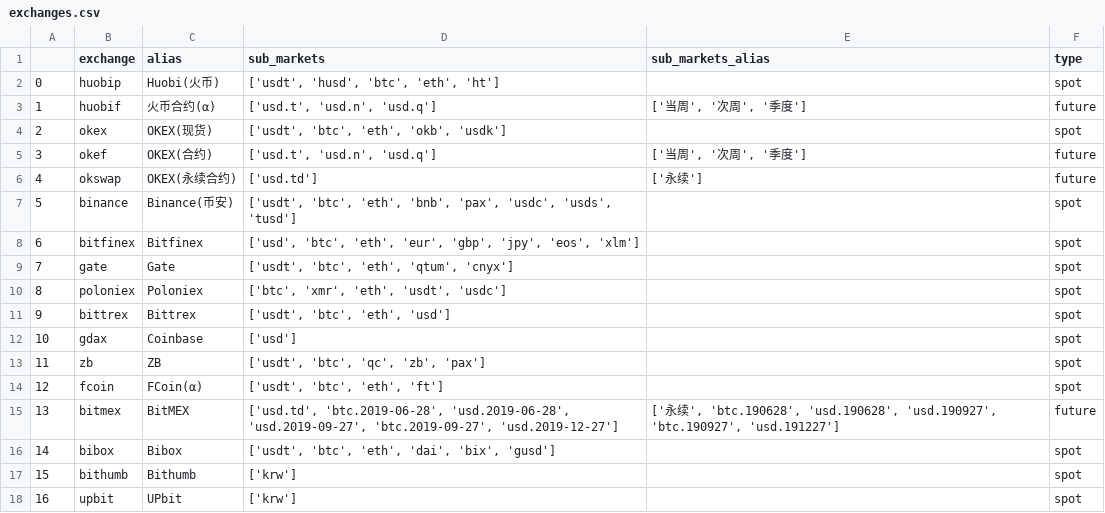
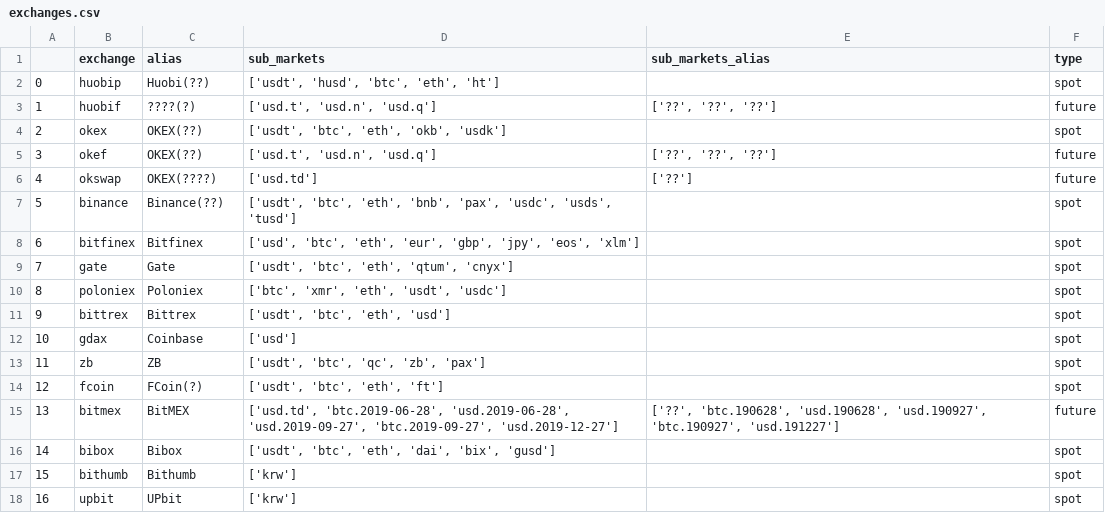
Before and after one commit to luyh/onetoken, a CSV file: exchanges.csv, drawn as a sheet.

```diff
--- a/exchanges.csv
+++ b/exchanges.csv
@@ -1,8 +1,8 @@
 ,exchange,alias,sub_markets,sub_markets_alias,type
-0,huobip,Huobi(火币),"['usdt', 'husd', 'btc', 'eth', 'ht']",,spot
-1,huobif,火币合约(α),"['usd.t', 'usd.n', 'usd.q']","['当周', '次周', '季度']",future
-2,okex,OKEX(现货),"['usdt', 'btc', 'eth', 'okb', 'usdk']",,spot
-3,okef,OKEX(合约),"['usd.t', 'usd.n', 'usd.q']","['当周', '次周', '季度']",future
-4,okswap,OKEX(永续合约),['usd.td'],['永续'],future
-5,binance,Binance(币安),"['usdt', 'btc', 'eth', 'bnb', 'pax', 'usdc', 'usds', 'tusd']",,spot
+0,huobip,Huobi(??),"['usdt', 'husd', 'btc', 'eth', 'ht']",,spot
+1,huobif,????(?),"['usd.t', 'usd.n', 'usd.q']","['??', '??', '??']",future
+2,okex,OKEX(??),"['usdt', 'btc', 'eth', 'okb', 'usdk']",,spot
+3,okef,OKEX(??),"['usd.t', 'usd.n', 'usd.q']","['??', '??', '??']",future
+4,okswap,OKEX(????),['usd.td'],['??'],future
+5,binance,Binance(??),"['usdt', 'btc', 'eth', 'bnb', 'pax', 'usdc', 'usds', 'tusd']",,spot
 6,bitfinex,Bitfinex,"['usd', 'btc', 'eth', 'eur', 'gbp', 'jpy', 'eos', 'xlm']",,spot
@@ -13,4 +13,4 @@
 11,zb,ZB,"['usdt', 'btc', 'qc', 'zb', 'pax']",,spot
-12,fcoin,FCoin(α),"['usdt', 'btc', 'eth', 'ft']",,spot
-13,bitmex,BitMEX,"['usd.td', 'btc.2019-06-28', 'usd.2019-06-28', 'usd.2019-09-27', 'btc.2019-09-27', 'usd.2019-12-27']","['永续', 'btc.190628', 'usd.190628', 'usd.190927', 'btc.190927', 'usd.191227']",future
+12,fcoin,FCoin(?),"['usdt', 'btc', 'eth', 'ft']",,spot
+13,bitmex,BitMEX,"['usd.td', 'btc.2019-06-28', 'usd.2019-06-28', 'usd.2019-09-27', 'btc.2019-09-27', 'usd.2019-12-27']","['??', 'btc.190628', 'usd.190628', 'usd.190927', 'btc.190927', 'usd.191227']",future
 14,bibox,Bibox,"['usdt', 'btc', 'eth', 'dai', 'bix', 'gusd']",,spot
```
Also changed, not shown: 3 other files.
